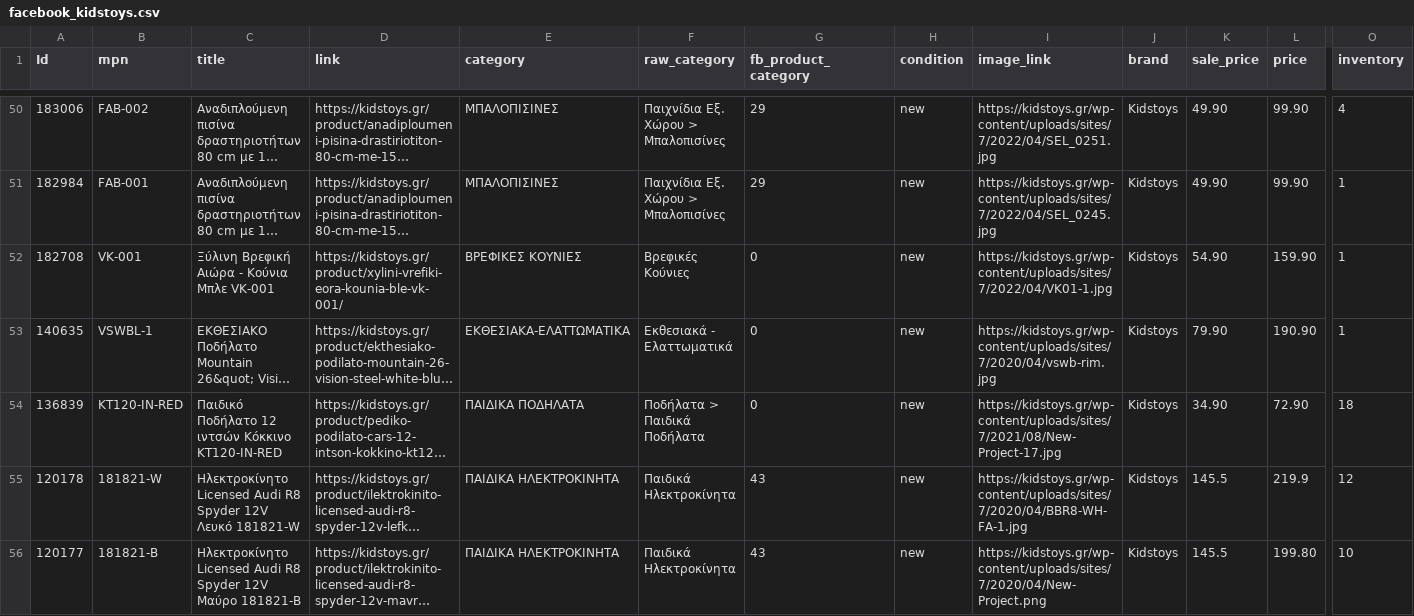
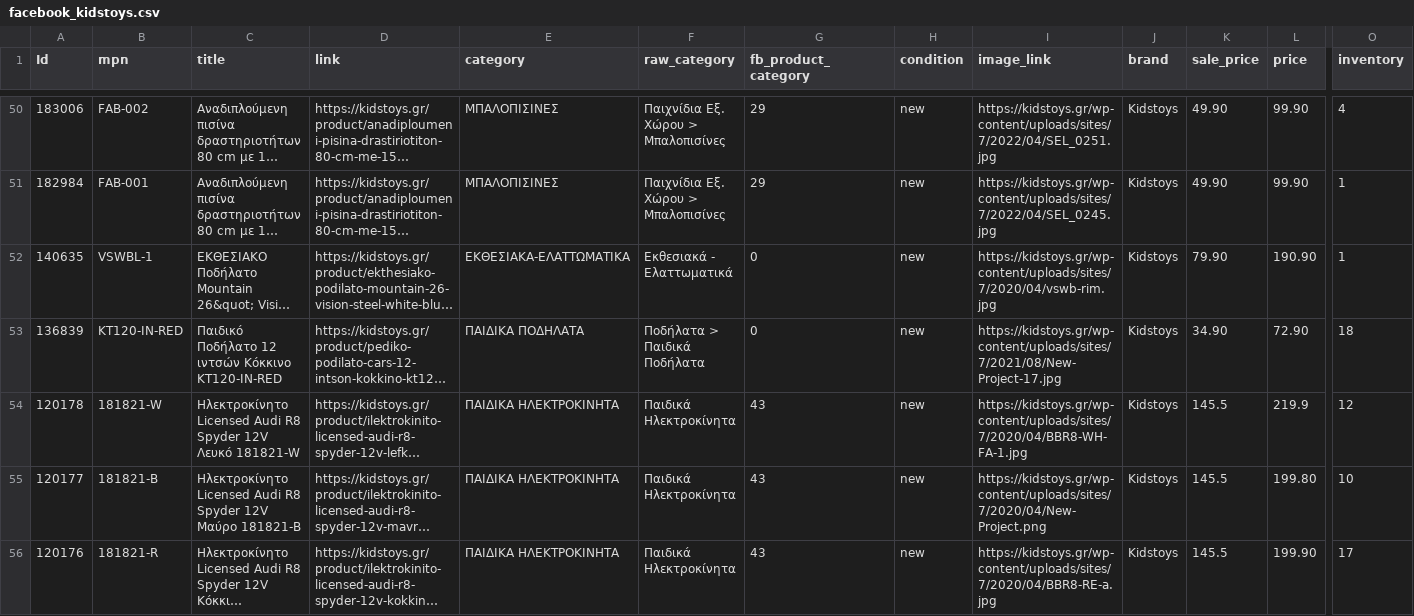
Before and after one commit to esalesg/product-feed, a CSV file: facefeed/facebook_kidstoys.csv, drawn as a sheet; only a part is shown, gaps mark what is left out; the shorter side is filled out with more unchanged rows; long unchanged cells end in …; rows hold the shown columns only; the diff covers the shown part only; the diff names each change by its address in the sheet, - before the commit and + after, or states it on an @@ line.

Commit message:
updater.py | 27/08/22 19:07 Automated update

```diff
--- a/facefeed/facebook_kidstoys.csv
+++ b/facefeed/facebook_kidstoys.csv
-row 52: 182708 | VK-001 | Ξύλινη Βρεφική Αιώρα - Κούνια Μπλε VK-001 | https://kidstoys.gr/product/xylini-vrefiki-eora-kounia-ble-vk-001/ | ΒΡΕΦΙΚΕΣ ΚΟΥΝΙΕΣ | Βρεφικές Κούνιες | 0 | new | https://kidstoys.gr/wp-content/uploads/sites/7/2022/04/VK01-1.jpg | Kidstoys | 54.90 | 159.90 | 1
```
Also changed, not shown: 1 edited cell elsewhere in this file.
